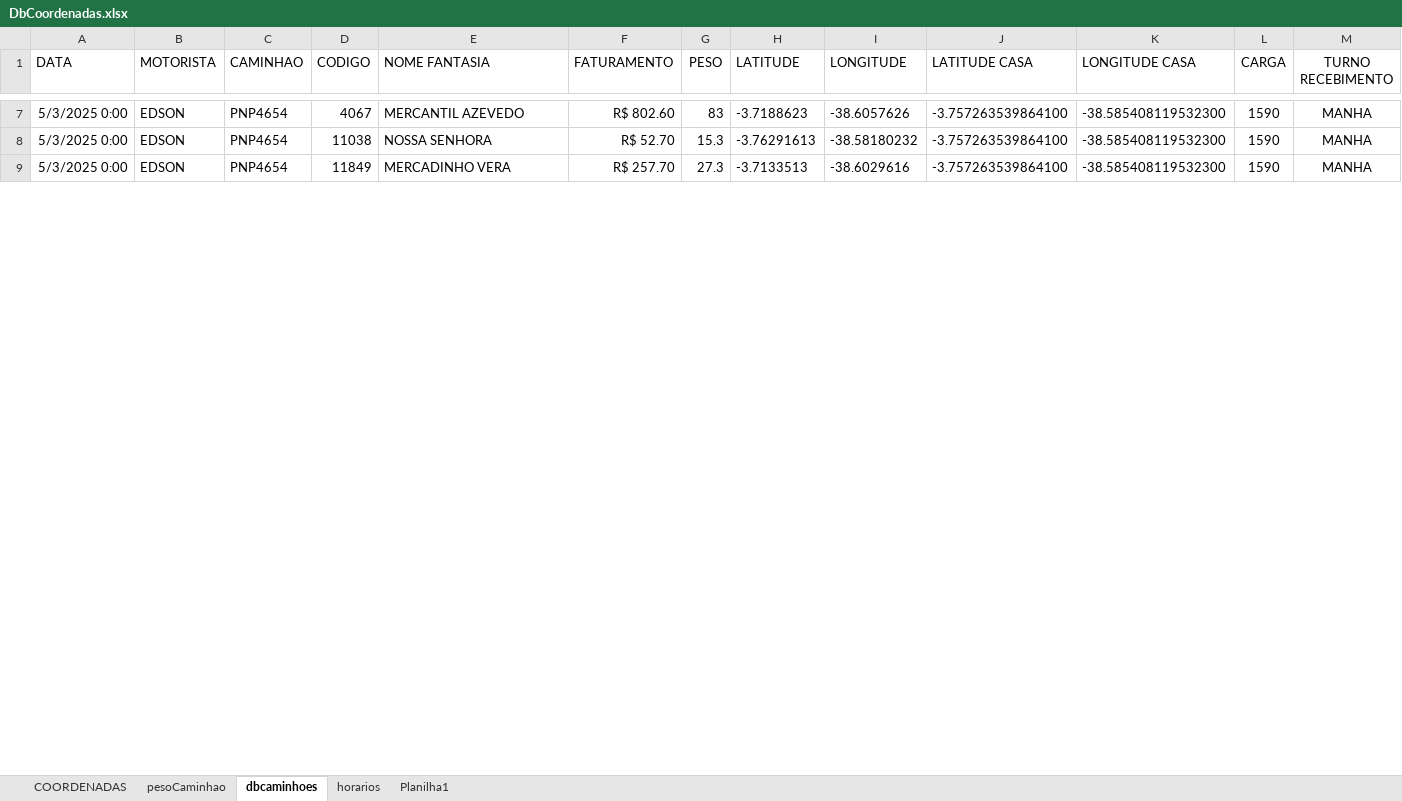
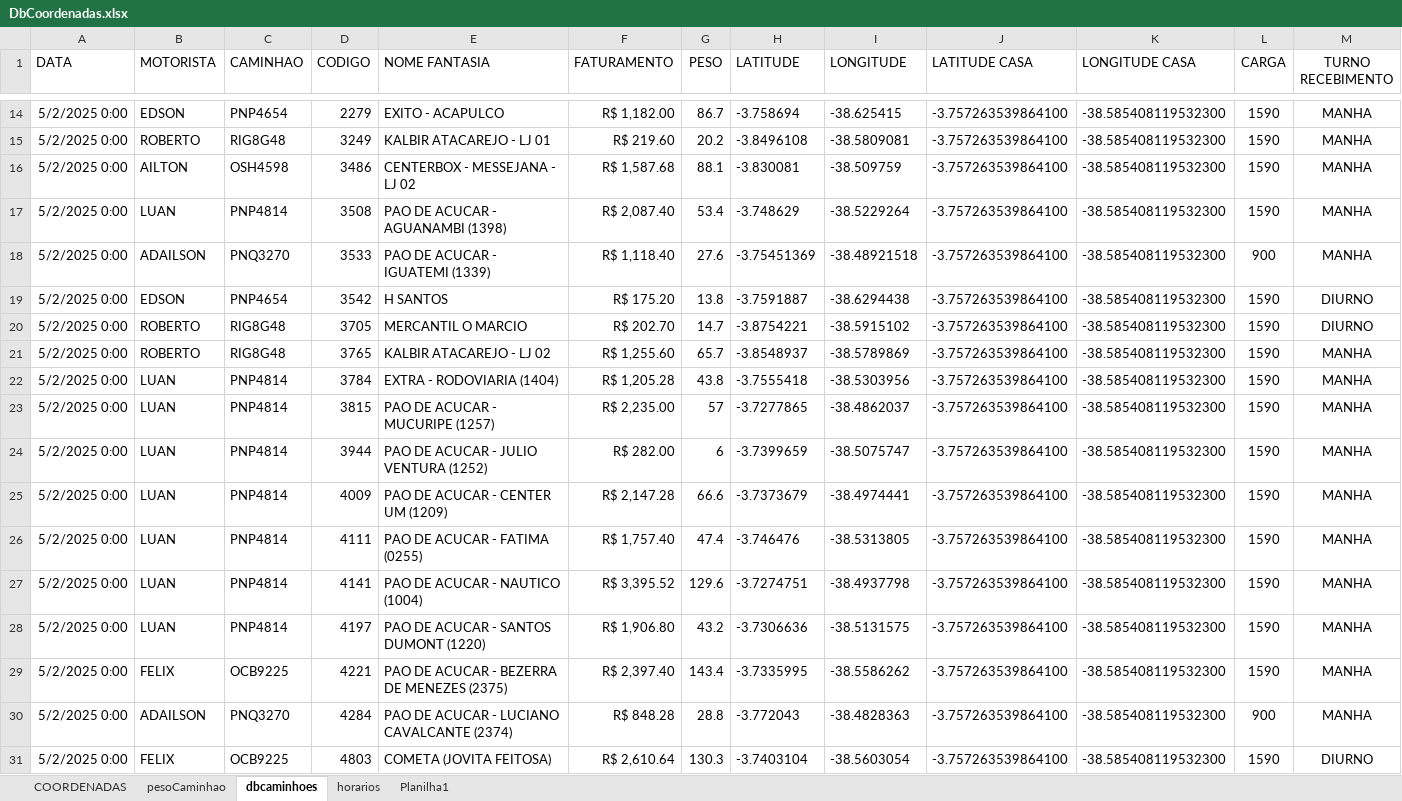
Before and after one commit to NicolasSimoes/MapaCaminhoesOtimizado, an Excel workbook: DbCoordenadas.xlsx, sheet dbcaminhoes, drawn as a sheet; only a part is shown, gaps mark what is left out; values as stored, in another font and other column widths than the file's, no borders; removed rows and columns are numbered as before the commit, all else as after; the diff covers the shown part only; the diff names each change by its address in the sheet, - before the commit and + after, or states it on an @@ line.

```diff
--- a/DbCoordenadas.xlsx (sheet dbcaminhoes)
+++ b/DbCoordenadas.xlsx (sheet dbcaminhoes)
-A14 (DATA): 5/3/2025 0:00
+A14 (DATA): 5/2/2025 0:00
-D14 (CODIGO): 4067
+D14 (CODIGO): 2279
-E14 (NOME FANTASIA): MERCANTIL AZEVEDO
+E14 (NOME FANTASIA): EXITO - ACAPULCO
-F14 (FATURAMENTO): R$ 802.60
+F14 (FATURAMENTO): R$ 1,182.00
-G14 (PESO): 83
+G14 (PESO): 86.7
-H14 (LATITUDE): -3.7188623
+H14 (LATITUDE): -3.758694
-I14 (LONGITUDE): -38.6057626
+I14 (LONGITUDE): -38.625415
+row 15: 5/2/2025 0:00 | ROBERTO | RIG8G48 | 3249 | KALBIR ATACAREJO - LJ 01 | R$ 219.60 | 20.2 | -3.8496108 | -38.5809081 | -3.757263539864100 | -38.585408119532300 | 1590 | MANHA
+row 16: 5/2/2025 0:00 | AILTON | OSH4598 | 3486 | CENTERBOX - MESSEJANA - LJ 02 | R$ 1,587.68 | 88.1 | -3.830081 | -38.509759 | -3.757263539864100 | -38.585408119532300 | 1590 | MANHA
+row 17: 5/2/2025 0:00 | LUAN | PNP4814 | 3508 | PAO DE ACUCAR - AGUANAMBI (1398) | R$ 2,087.40 | 53.4 | -3.748629 | -38.5229264 | -3.757263539864100 | -38.585408119532300 | 1590 | MANHA
+row 18: 5/2/2025 0:00 | ADAILSON | PNQ3270 | 3533 | PAO DE ACUCAR - IGUATEMI (1339) | R$ 1,118.40 | 27.6 | -3.75451369 | -38.48921518 | -3.757263539864100 | -38.585408119532300 | 900 | MANHA
-A19 (DATA): 5/3/2025 0:00
+A19 (DATA): 5/2/2025 0:00
-D19 (CODIGO): 11038
+D19 (CODIGO): 3542
-E19 (NOME FANTASIA): NOSSA SENHORA
+E19 (NOME FANTASIA): H SANTOS
-F19 (FATURAMENTO): R$ 52.70
+F19 (FATURAMENTO): R$ 175.20
-G19 (PESO): 15.3
+G19 (PESO): 13.8
-H19 (LATITUDE): -3.76291613
+H19 (LATITUDE): -3.7591887
-I19 (LONGITUDE): -38.58180232
+I19 (LONGITUDE): -38.6294438
-M19 (TURNO RECEBIMENTO): MANHA
+M19 (TURNO RECEBIMENTO): DIURNO
-row 9: 5/3/2025 0:00 | EDSON | PNP4654 | 11849 | MERCADINHO VERA | R$ 257.70 | 27.3 | -3.7133513 | -38.6029616 | -3.757263539864100 | -38.585408119532300 | 1590 | MANHA
+row 20: 5/2/2025 0:00 | ROBERTO | RIG8G48 | 3705 | MERCANTIL O MARCIO | R$ 202.70 | 14.7 | -3.8754221 | -38.5915102 | -3.757263539864100 | -38.585408119532300 | 1590 | DIURNO
+row 21: 5/2/2025 0:00 | ROBERTO | RIG8G48 | 3765 | KALBIR ATACAREJO - LJ 02 | R$ 1,255.60 | 65.7 | -3.8548937 | -38.5789869 | -3.757263539864100 | -38.585408119532300 | 1590 | MANHA
+row 22: 5/2/2025 0:00 | LUAN | PNP4814 | 3784 | EXTRA - RODOVIARIA (1404) | R$ 1,205.28 | 43.8 | -3.7555418 | -38.5303956 | -3.757263539864100 | -38.585408119532300 | 1590 | MANHA
+row 23: 5/2/2025 0:00 | LUAN | PNP4814 | 3815 | PAO DE ACUCAR - MUCURIPE (1257) | R$ 2,235.00 | 57 | -3.7277865 | -38.4862037 | -3.757263539864100 | -38.585408119532300 | 1590 | MANHA
+row 24: 5/2/2025 0:00 | LUAN | PNP4814 | 3944 | PAO DE ACUCAR - JULIO VENTURA (1252) | R$ 282.00 | 6 | -3.7399659 | -38.5075747 | -3.757263539864100 | -38.585408119532300 | 1590 | MANHA
+row 25: 5/2/2025 0:00 | LUAN | PNP4814 | 4009 | PAO DE ACUCAR - CENTER UM (1209) | R$ 2,147.28 | 66.6 | -3.7373679 | -38.4974441 | -3.757263539864100 | -38.585408119532300 | 1590 | MANHA
+row 26: 5/2/2025 0:00 | LUAN | PNP4814 | 4111 | PAO DE ACUCAR - FATIMA (0255) | R$ 1,757.40 | 47.4 | -3.746476 | -38.5313805 | -3.757263539864100 | -38.585408119532300 | 1590 | MANHA
+row 27: 5/2/2025 0:00 | LUAN | PNP4814 | 4141 | PAO DE ACUCAR - NAUTICO (1004) | R$ 3,395.52 | 129.6 | -3.7274751 | -38.4937798 | -3.757263539864100 | -38.585408119532300 | 1590 | MANHA
+row 28: 5/2/2025 0:00 | LUAN | PNP4814 | 4197 | PAO DE ACUCAR - SANTOS DUMONT (1220) | R$ 1,906.80 | 43.2 | -3.7306636 | -38.5131575 | -3.757263539864100 | -38.585408119532300 | 1590 | MANHA
+row 29: 5/2/2025 0:00 | FELIX | OCB9225 | 4221 | PAO DE ACUCAR - BEZERRA DE MENEZES (2375) | R$ 2,397.40 | 143.4 | -3.7335995 | -38.5586262 | -3.757263539864100 | -38.585408119532300 | 1590 | MANHA
+row 30: 5/2/2025 0:00 | ADAILSON | PNQ3270 | 4284 | PAO DE ACUCAR - LUCIANO CAVALCANTE (2374) | R$ 848.28 | 28.8 | -3.772043 | -38.4828363 | -3.757263539864100 | -38.585408119532300 | 900 | MANHA
+row 31: 5/2/2025 0:00 | FELIX | OCB9225 | 4803 | COMETA (JOVITA FEITOSA) | R$ 2,610.64 | 130.3 | -3.7403104 | -38.5603054 | -3.757263539864100 | -38.585408119532300 | 1590 | DIURNO
```
Also changed, not shown: 18 added rows, 3 removed rows and 28 edited cells elsewhere in this sheet, formulas that keep their value, 2 other files.
